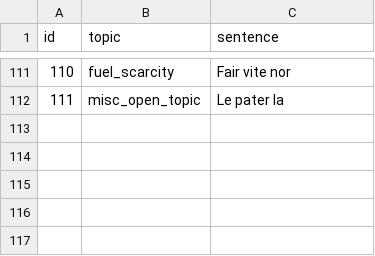
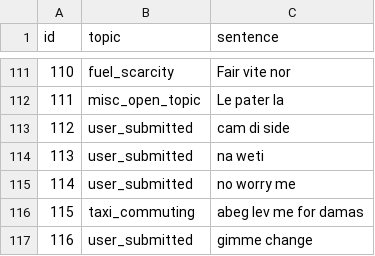
Before and after one commit to Kwake-19/yaounde-language-analyzer, a CSV file: data/collected_sentences.csv, drawn as a sheet; only a part is shown, gaps mark what is left out; the diff names each change by its address in the sheet, - before the commit and + after, or states it on an @@ line.

Commit message:
updated compiler to take input as dataset

```diff
--- a/data/collected_sentences.csv
+++ b/data/collected_sentences.csv
+row 113: 112 | user_submitted | cam di side
+row 114: 113 | user_submitted | na weti
+row 115: 114 | user_submitted | no worry me
+row 116: 115 | taxi_commuting | abeg lev me for damas
+row 117: 116 | user_submitted | gimme change
```
Also changed, not shown: 3 other files.
